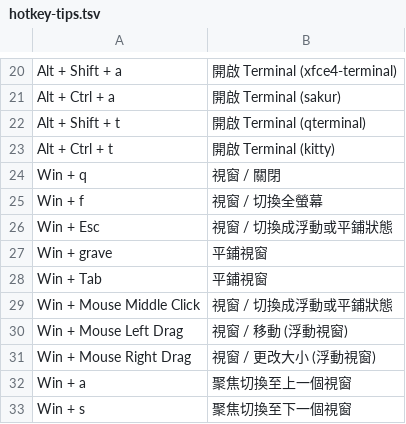
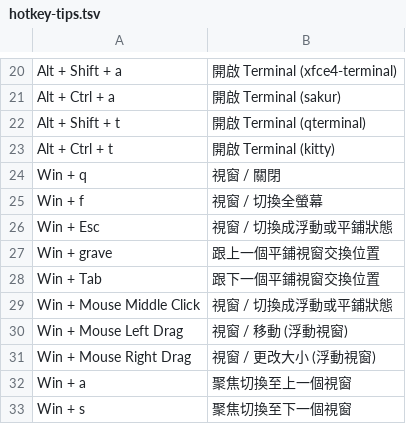
Before and after one commit to samwhelp/garuda-hyprland-adjustment, a TSV file: project/gen/hotkey-tips/dist/locale/zh_TW/hotkey-tips.tsv, drawn as a sheet; only a part is shown, gaps mark what is left out.

```diff
--- a/project/gen/hotkey-tips/dist/locale/zh_TW/hotkey-tips.tsv
+++ b/project/gen/hotkey-tips/dist/locale/zh_TW/hotkey-tips.tsv
@@ -26,4 +26,4 @@
 "Win + Esc"	"視窗 / 切換成浮動或平鋪狀態"
-"Win + grave"	"平鋪視窗"
-"Win + Tab"	"平鋪視窗"
+"Win + grave"	"跟上一個平鋪視窗交換位置"
+"Win + Tab"	"跟下一個平鋪視窗交換位置"
 "Win + Mouse Middle Click"	"視窗 / 切換成浮動或平鋪狀態"
```
Also changed, not shown: project/gen/hotkey-tips/dist/locale/en_US/hotkey-tips.tsv, 6 other files.
